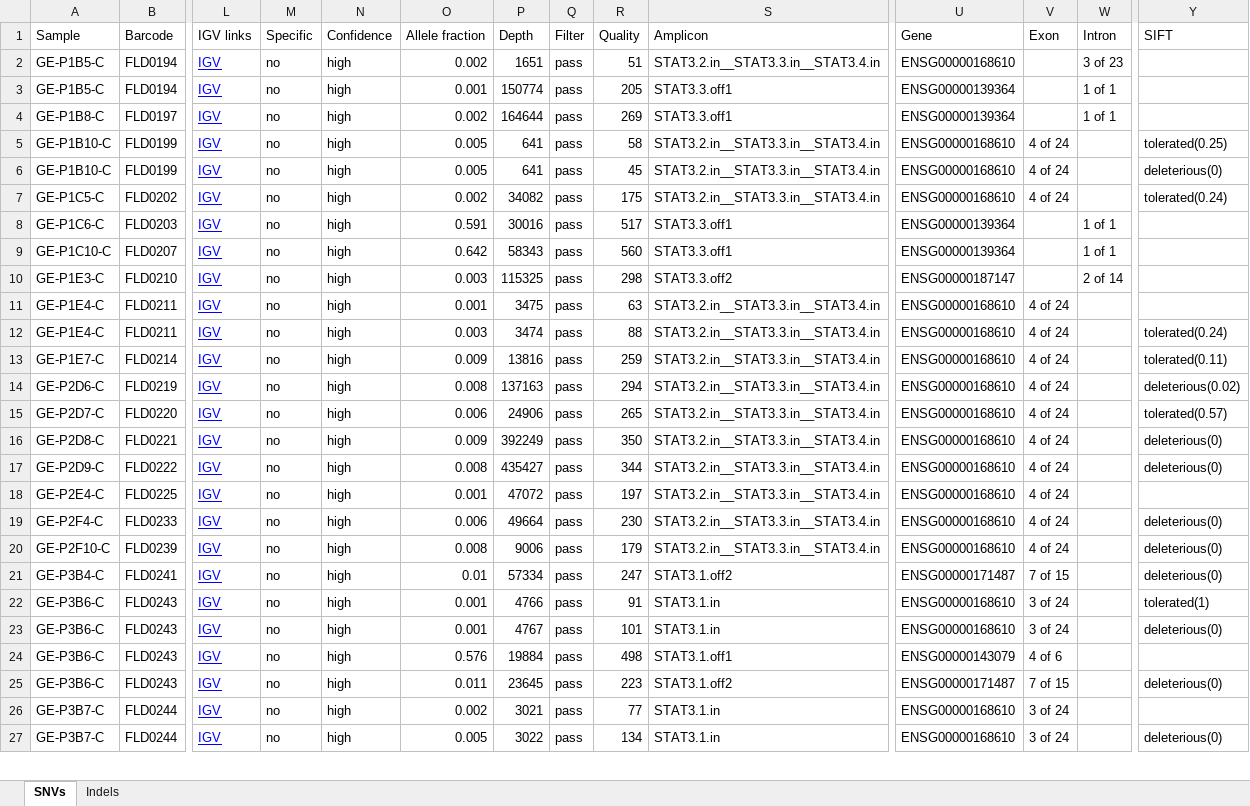
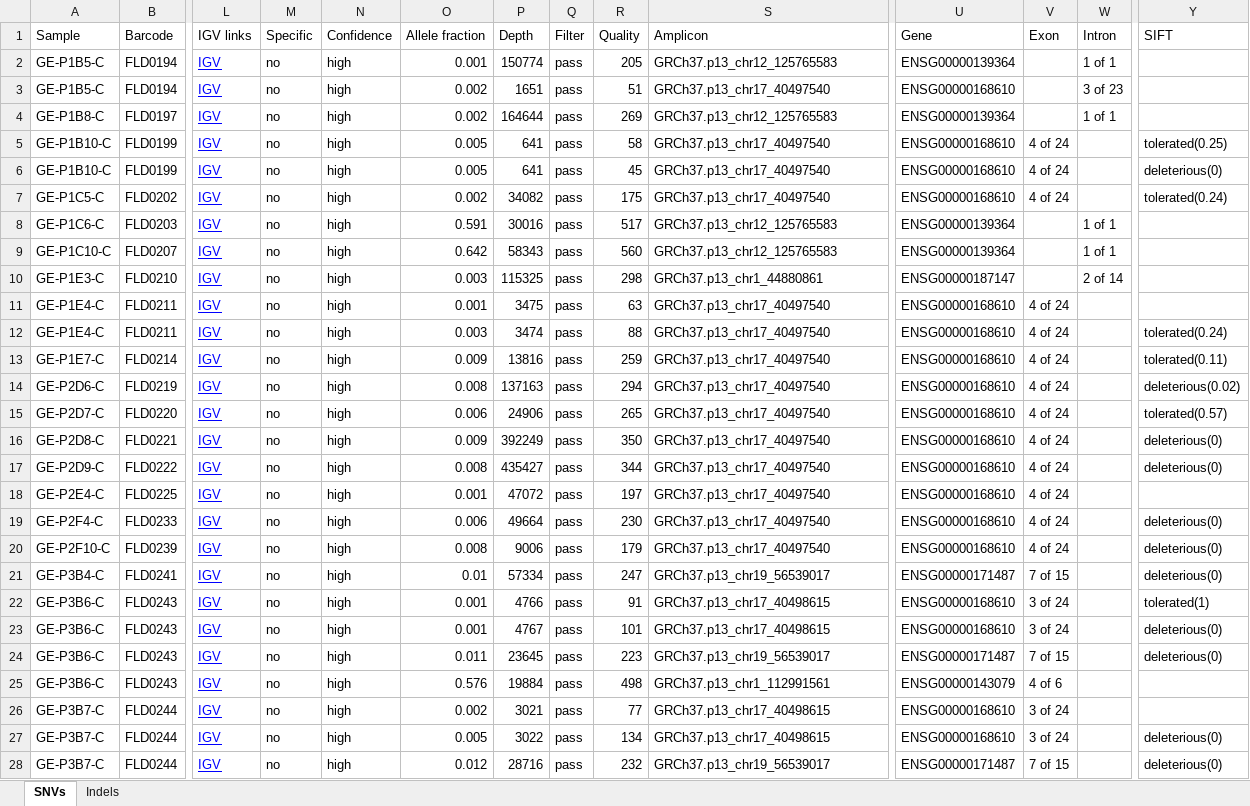
Before and after one commit to alanwilter/GenEditID, an Excel workbook: data/20170127_GEP00001/NGSpreliminaryData/SLX-13775.vardict.variants.xlsx, sheet SNVs, drawn as a sheet; only a part is shown, gaps mark what is left out; values as stored, in another font and other column widths than the file's, no borders; removed rows and columns are numbered as before the commit, all else as after; rows hold the shown columns only; the diff covers the shown part only; the diff names each change by its address in the sheet, - before the commit and + after, or states it on an @@ line.

Commit message:
Amplicon seq. pipe results with new amplicon names

```diff
--- a/data/20170127_GEP00001/NGSpreliminaryData/SLX-13775.vardict.variants.xlsx (sheet SNVs)
+++ b/data/20170127_GEP00001/NGSpreliminaryData/SLX-13775.vardict.variants.xlsx (sheet SNVs)
+row 2: GE-P1B5-C | FLD0194 | IGV | no | high | 0.001 | 150774 | pass | 205 | GRCh37.p13_chr12_125765583 | ENSG00000139364 |  | 1 of 1
-S3 (Amplicon): STAT3.2.in__STAT3.3.in__STAT3.4.in
+S3 (Amplicon): GRCh37.p13_chr17_40497540
-row 3: GE-P1B5-C | FLD0194 | IGV | no | high | 0.001 | 150774 | pass | 205 | STAT3.3.off1 | ENSG00000139364 |  | 1 of 1
-S4 (Amplicon): STAT3.3.off1
+S4 (Amplicon): GRCh37.p13_chr12_125765583
-S5:S7 (Amplicon): STAT3.2.in__STAT3.3.in__STAT3.4.in
+S5:S7 (Amplicon): GRCh37.p13_chr17_40497540
-S8:S9 (Amplicon): STAT3.3.off1
+S8:S9 (Amplicon): GRCh37.p13_chr12_125765583
-S10 (Amplicon): STAT3.3.off2
+S10 (Amplicon): GRCh37.p13_chr1_44880861
-S11:S20 (Amplicon): STAT3.2.in__STAT3.3.in__STAT3.4.in
+S11:S20 (Amplicon): GRCh37.p13_chr17_40497540
-S21 (Amplicon): STAT3.1.off2
+S21 (Amplicon): GRCh37.p13_chr19_56539017
-S22:S23 (Amplicon): STAT3.1.in
+S22:S23 (Amplicon): GRCh37.p13_chr17_40498615
+row 24: GE-P3B6-C | FLD0243 | IGV | no | high | 0.011 | 23645 | pass | 223 | GRCh37.p13_chr19_56539017 | ENSG00000171487 | 7 of 15 |  | deleterious(0)
-S25 (Amplicon): STAT3.1.off1
+S25 (Amplicon): GRCh37.p13_chr1_112991561
-row 25: GE-P3B6-C | FLD0243 | IGV | no | high | 0.011 | 23645 | pass | 223 | STAT3.1.off2 | ENSG00000171487 | 7 of 15 |  | deleterious(0)
-S26:S27 (Amplicon): STAT3.1.in
+S26:S27 (Amplicon): GRCh37.p13_chr17_40498615
+row 28: GE-P3B7-C | FLD0244 | IGV | no | high | 0.012 | 28716 | pass | 232 | GRCh37.p13_chr19_56539017 | ENSG00000171487 | 7 of 15 |  | deleterious(0)
```
Also changed, not shown: 1 added row, 2 removed rows and 43 edited cells elsewhere in this sheet, sheet Indels, data/20170127_GEP00001/NGSpreliminaryData/SLX-13775.haplotypeCaller.variants.xlsx, 1 other file.
